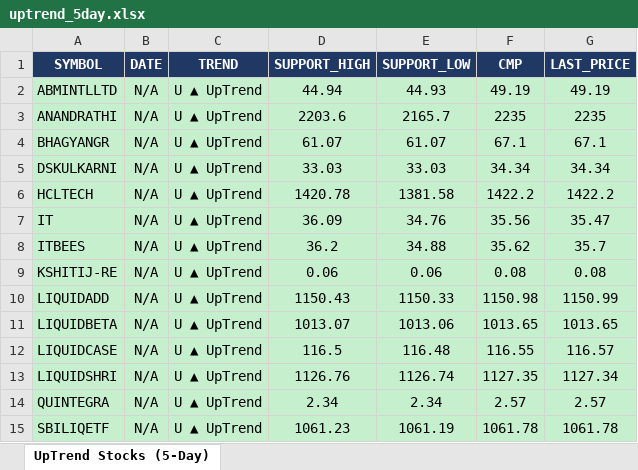
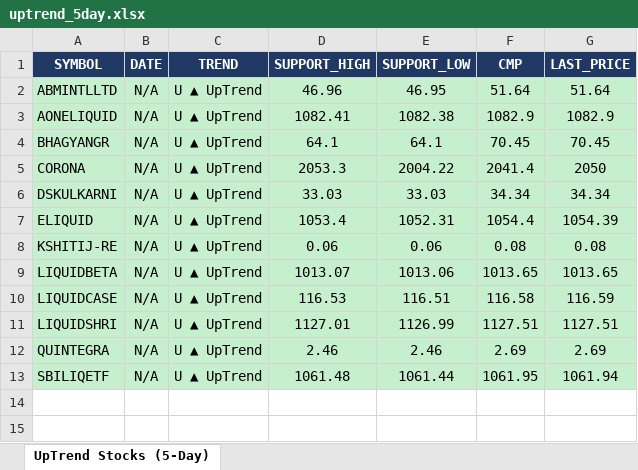
Before and after one commit to arthiindukuri510-crypto/NSEWeb, an Excel workbook: data/uptrend_5day.xlsx, sheet UpTrend Stocks (5-Day), drawn as a sheet; values as stored, in another font and other column widths than the file's, no borders; removed rows and columns are numbered as before the commit, all else as after; the diff names each change by its address in the sheet, - before the commit and + after, or states it on an @@ line.

```diff
--- a/data/uptrend_5day.xlsx (sheet UpTrend Stocks (5-Day))
+++ b/data/uptrend_5day.xlsx (sheet UpTrend Stocks (5-Day))
-D2 (SUPPORT_HIGH): 44.94
+D2 (SUPPORT_HIGH): 46.96
-E2 (SUPPORT_LOW): 44.93
+E2 (SUPPORT_LOW): 46.95
-F2 (CMP): 49.19
+F2 (CMP): 51.64
-G2 (LAST_PRICE): 49.19
+G2 (LAST_PRICE): 51.64
-row 3: ANANDRATHI | N/A | U ▲ UpTrend | 2203.6 | 2165.7 | 2235 | 2235
+row 3: AONELIQUID | N/A | U ▲ UpTrend | 1082.41 | 1082.38 | 1082.9 | 1082.9
-D4 (SUPPORT_HIGH): 61.07
+D4 (SUPPORT_HIGH): 64.1
-E4 (SUPPORT_LOW): 61.07
+E4 (SUPPORT_LOW): 64.1
-F4 (CMP): 67.1
+F4 (CMP): 70.45
-G4 (LAST_PRICE): 67.1
+G4 (LAST_PRICE): 70.45
+row 5: CORONA | N/A | U ▲ UpTrend | 2053.3 | 2004.22 | 2041.4 | 2050
-row 6: HCLTECH | N/A | U ▲ UpTrend | 1420.78 | 1381.58 | 1422.2 | 1422.2
-row 7: IT | N/A | U ▲ UpTrend | 36.09 | 34.76 | 35.56 | 35.47
-row 8: ITBEES | N/A | U ▲ UpTrend | 36.2 | 34.88 | 35.62 | 35.7
+row 7: ELIQUID | N/A | U ▲ UpTrend | 1053.4 | 1052.31 | 1054.4 | 1054.39
-row 10: LIQUIDADD | N/A | U ▲ UpTrend | 1150.43 | 1150.33 | 1150.98 | 1150.99
-D10 (SUPPORT_HIGH): 116.5
+D10 (SUPPORT_HIGH): 116.53
-E10 (SUPPORT_LOW): 116.48
+E10 (SUPPORT_LOW): 116.51
-F10 (CMP): 116.55
+F10 (CMP): 116.58
-G10 (LAST_PRICE): 116.57
+G10 (LAST_PRICE): 116.59
-D11 (SUPPORT_HIGH): 1126.76
+D11 (SUPPORT_HIGH): 1127.01
-E11 (SUPPORT_LOW): 1126.74
+E11 (SUPPORT_LOW): 1126.99
-F11 (CMP): 1127.35
+F11 (CMP): 1127.51
-G11 (LAST_PRICE): 1127.34
+G11 (LAST_PRICE): 1127.51
-D12 (SUPPORT_HIGH): 2.34
+D12 (SUPPORT_HIGH): 2.46
-E12 (SUPPORT_LOW): 2.34
+E12 (SUPPORT_LOW): 2.46
-F12 (CMP): 2.57
+F12 (CMP): 2.69
-G12 (LAST_PRICE): 2.57
+G12 (LAST_PRICE): 2.69
-D13 (SUPPORT_HIGH): 1061.23
+D13 (SUPPORT_HIGH): 1061.48
-E13 (SUPPORT_LOW): 1061.19
+E13 (SUPPORT_LOW): 1061.44
-F13 (CMP): 1061.78
+F13 (CMP): 1061.95
-G13 (LAST_PRICE): 1061.78
+G13 (LAST_PRICE): 1061.94
```
Also changed, not shown: data/Low_Price.xlsx, data/trend_output.xlsx, 2 other files.
